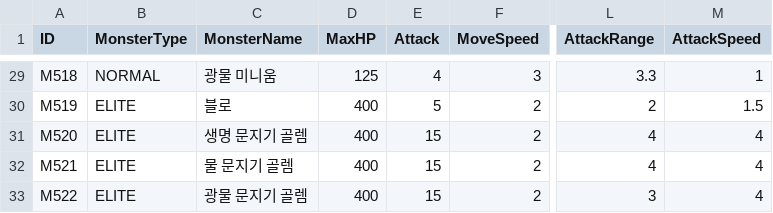
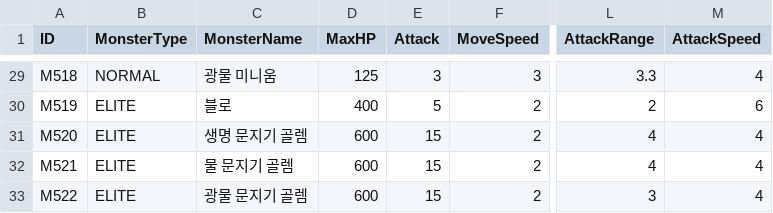
Before and after one commit to ModakbulGame/BGT_ProjectSamdo, a CSV file: Assets/Data/CSVs/MonsterSheet.csv, drawn as a sheet; only a part is shown, gaps mark what is left out; the diff covers the shown part only; the diff names each change by its address in the sheet, - before the commit and + after, or states it on an @@ line.

```diff
--- a/Assets/Data/CSVs/MonsterSheet.csv
+++ b/Assets/Data/CSVs/MonsterSheet.csv
-E29 (Attack): 4
+E29 (Attack): 3
-M29 (AttackSpeed): 1
+M29 (AttackSpeed): 4
-M30 (AttackSpeed): 1.5
+M30 (AttackSpeed): 6
-D31:D33 (MaxHP): 400
+D31:D33 (MaxHP): 600
```
Also changed, not shown: 41 edited cells elsewhere in this file, 37 other files.
